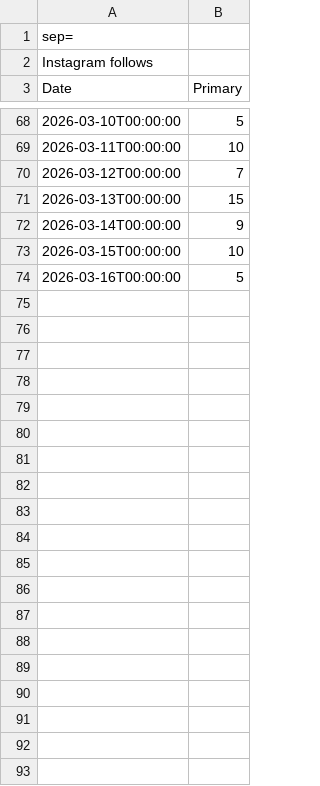
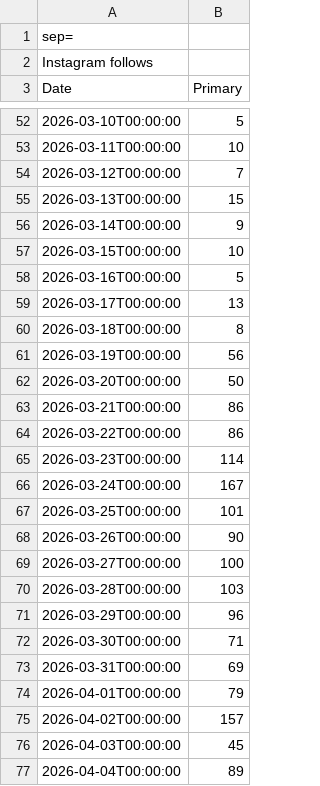
Before and after one commit to CyberSystema/oknstudio, a CSV file: analytics-pipeline/data/instagram/Follows.csv, drawn as a sheet; only a part is shown, gaps mark what is left out; the diff covers the shown part only; the diff names each change by its address in the sheet, - before the commit and + after, or states it on an @@ line.

Commit message:
📤 Update analytics data (10042026)
15 file(s): Follows.csv, Visits.csv, Link clicks.csv, Interactions.csv, Reach.csv, Views.csv, Audience.csv, content.csv, Content.csv, FollowerActivity.csv, FollowerGender.csv, FollowerHistory.csv, FollowerTopTerritories.csv, Overview.csv, Viewers.csv
Platform(s): instagram & tiktok

```diff
--- a/analytics-pipeline/data/instagram/Follows.csv
+++ b/analytics-pipeline/data/instagram/Follows.csv
+row 59: 2026-03-17T00:00:00 | 13
+row 60: 2026-03-18T00:00:00 | 8
+row 61: 2026-03-19T00:00:00 | 56
+row 62: 2026-03-20T00:00:00 | 50
+row 63: 2026-03-21T00:00:00 | 86
+row 64: 2026-03-22T00:00:00 | 86
+row 65: 2026-03-23T00:00:00 | 114
+row 66: 2026-03-24T00:00:00 | 167
+row 67: 2026-03-25T00:00:00 | 101
+row 68: 2026-03-26T00:00:00 | 90
+row 69: 2026-03-27T00:00:00 | 100
+row 70: 2026-03-28T00:00:00 | 103
+row 71: 2026-03-29T00:00:00 | 96
+row 72: 2026-03-30T00:00:00 | 71
+row 73: 2026-03-31T00:00:00 | 69
+row 74: 2026-04-01T00:00:00 | 79
+row 75: 2026-04-02T00:00:00 | 157
+row 76: 2026-04-03T00:00:00 | 45
+row 77: 2026-04-04T00:00:00 | 89
```
Also changed, not shown: 16 removed rows elsewhere in this file, analytics-pipeline/data/tiktok/Content.csv, analytics-pipeline/data/tiktok/FollowerActivity.csv, 12 other files.
